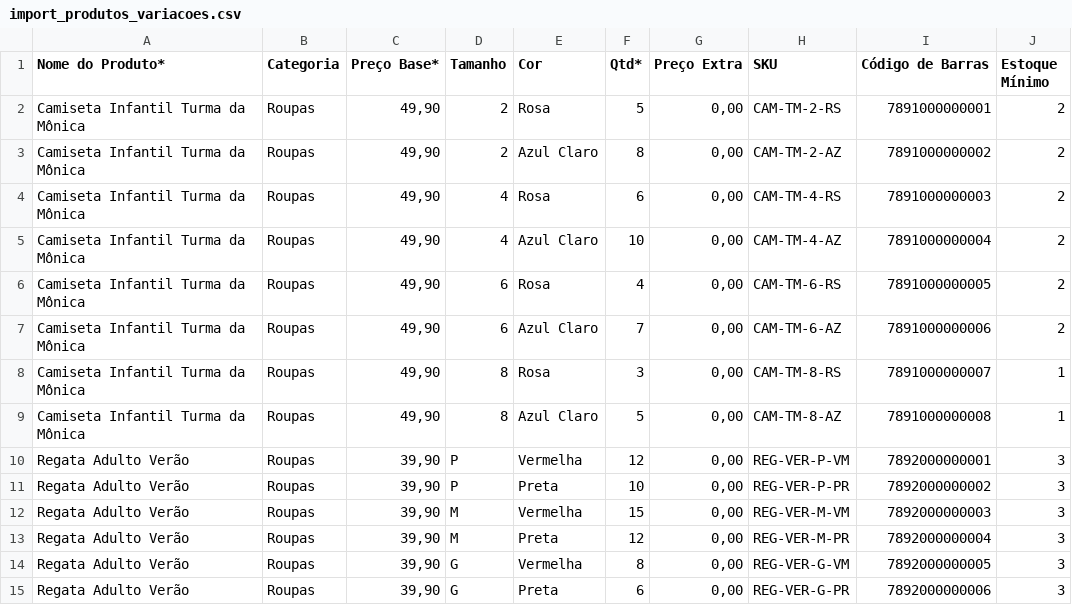
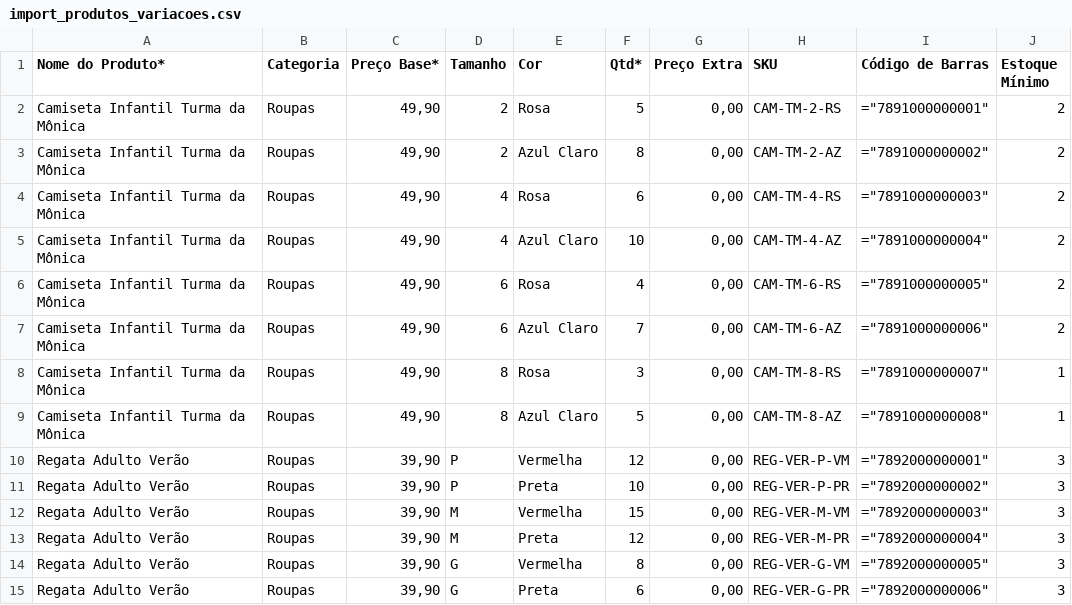
Before and after one commit to philipecordeiroprc-rgb/Sale360, a CSV file: templates/import_produtos_variacoes.csv, drawn as a sheet.

```diff
--- a/templates/import_produtos_variacoes.csv
+++ b/templates/import_produtos_variacoes.csv
@@ -1,15 +1,15 @@
 Nome do Produto*;Categoria;Preço Base*;Tamanho;Cor;Qtd*;Preço Extra;SKU;Código de Barras;Estoque Mínimo
-Camiseta Infantil Turma da Mônica;Roupas;49,90;2;Rosa;5;0,00;CAM-TM-2-RS;7891000000001;2
-Camiseta Infantil Turma da Mônica;Roupas;49,90;2;Azul Claro;8;0,00;CAM-TM-2-AZ;7891000000002;2
-Camiseta Infantil Turma da Mônica;Roupas;49,90;4;Rosa;6;0,00;CAM-TM-4-RS;7891000000003;2
-Camiseta Infantil Turma da Mônica;Roupas;49,90;4;Azul Claro;10;0,00;CAM-TM-4-AZ;7891000000004;2
-Camiseta Infantil Turma da Mônica;Roupas;49,90;6;Rosa;4;0,00;CAM-TM-6-RS;7891000000005;2
-Camiseta Infantil Turma da Mônica;Roupas;49,90;6;Azul Claro;7;0,00;CAM-TM-6-AZ;7891000000006;2
-Camiseta Infantil Turma da Mônica;Roupas;49,90;8;Rosa;3;0,00;CAM-TM-8-RS;7891000000007;1
-Camiseta Infantil Turma da Mônica;Roupas;49,90;8;Azul Claro;5;0,00;CAM-TM-8-AZ;7891000000008;1
-Regata Adulto Verão;Roupas;39,90;P;Vermelha;12;0,00;REG-VER-P-VM;7892000000001;3
-Regata Adulto Verão;Roupas;39,90;P;Preta;10;0,00;REG-VER-P-PR;7892000000002;3
-Regata Adulto Verão;Roupas;39,90;M;Vermelha;15;0,00;REG-VER-M-VM;7892000000003;3
-Regata Adulto Verão;Roupas;39,90;M;Preta;12;0,00;REG-VER-M-PR;7892000000004;3
-Regata Adulto Verão;Roupas;39,90;G;Vermelha;8;0,00;REG-VER-G-VM;7892000000005;3
-Regata Adulto Verão;Roupas;39,90;G;Preta;6;0,00;REG-VER-G-PR;7892000000006;3
+Camiseta Infantil Turma da Mônica;Roupas;49,90;2;Rosa;5;0,00;CAM-TM-2-RS;="7891000000001";2
+Camiseta Infantil Turma da Mônica;Roupas;49,90;2;Azul Claro;8;0,00;CAM-TM-2-AZ;="7891000000002";2
+Camiseta Infantil Turma da Mônica;Roupas;49,90;4;Rosa;6;0,00;CAM-TM-4-RS;="7891000000003";2
+Camiseta Infantil Turma da Mônica;Roupas;49,90;4;Azul Claro;10;0,00;CAM-TM-4-AZ;="7891000000004";2
+Camiseta Infantil Turma da Mônica;Roupas;49,90;6;Rosa;4;0,00;CAM-TM-6-RS;="7891000000005";2
+Camiseta Infantil Turma da Mônica;Roupas;49,90;6;Azul Claro;7;0,00;CAM-TM-6-AZ;="7891000000006";2
+Camiseta Infantil Turma da Mônica;Roupas;49,90;8;Rosa;3;0,00;CAM-TM-8-RS;="7891000000007";1
+Camiseta Infantil Turma da Mônica;Roupas;49,90;8;Azul Claro;5;0,00;CAM-TM-8-AZ;="7891000000008";1
+Regata Adulto Verão;Roupas;39,90;P;Vermelha;12;0,00;REG-VER-P-VM;="7892000000001";3
+Regata Adulto Verão;Roupas;39,90;P;Preta;10;0,00;REG-VER-P-PR;="7892000000002";3
+Regata Adulto Verão;Roupas;39,90;M;Vermelha;15;0,00;REG-VER-M-VM;="7892000000003";3
+Regata Adulto Verão;Roupas;39,90;M;Preta;12;0,00;REG-VER-M-PR;="7892000000004";3
+Regata Adulto Verão;Roupas;39,90;G;Vermelha;8;0,00;REG-VER-G-VM;="7892000000005";3
+Regata Adulto Verão;Roupas;39,90;G;Preta;6;0,00;REG-VER-G-PR;="7892000000006";3
```
Also changed, not shown: templates/import_categorias.csv, templates/import_compras.csv, 27 other files.
